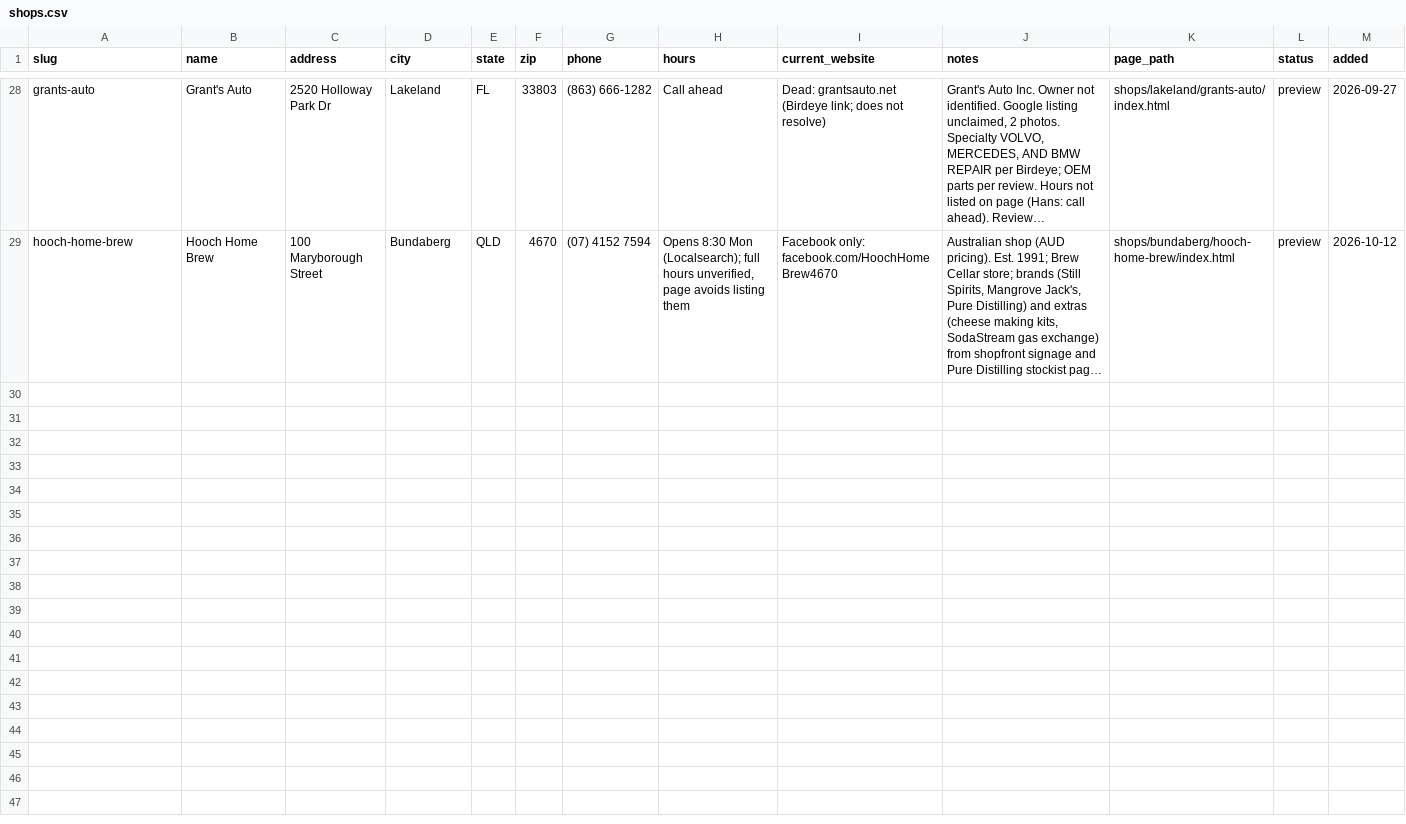
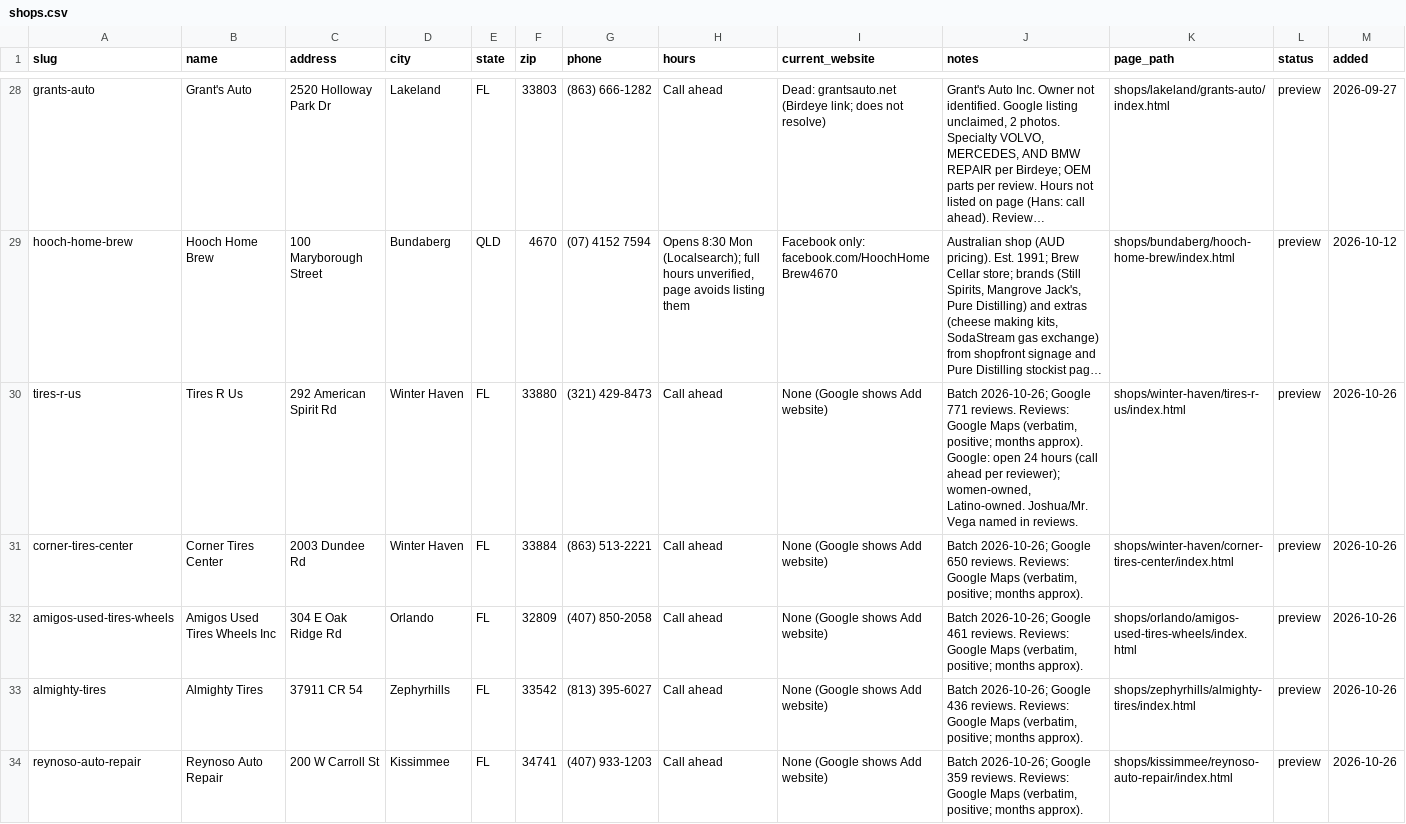
Before and after one commit to hcubed63/auris-shop-previews, a CSV file: shops.csv, drawn as a sheet; only a part is shown, gaps mark what is left out; long unchanged cells end in …; the diff covers the shown part only; the diff names each change by its address in the sheet, - before the commit and + after, or states it on an @@ line.

Commit message:
Add 10 Florida preview pages (batch 2026-10-26)

```diff
--- a/shops.csv
+++ b/shops.csv
+row 30: tires-r-us | Tires R Us | 292 American Spirit Rd | Winter Haven | FL | 33880 | (321) 429-8473 | Call ahead | None (Google shows Add website) | Batch 2026-10-26; Google 771 reviews. Reviews: Google Maps (verbatim, positive; months approx). Google: open 24 hours (call ahead per reviewer); women-owned, Latino-owned. Joshua/Mr. Vega named in reviews. | shops/winter-haven/tires-r-us/index.html | preview | 2026-10-26
+row 31: corner-tires-center | Corner Tires Center | 2003 Dundee Rd | Winter Haven | FL | 33884 | (863) 513-2221 | Call ahead | None (Google shows Add website) | Batch 2026-10-26; Google 650 reviews. Reviews: Google Maps (verbatim, positive; months approx). | shops/winter-haven/corner-tires-center/index.html | preview | 2026-10-26
+row 32: amigos-used-tires-wheels | Amigos Used Tires Wheels Inc | 304 E Oak Ridge Rd | Orlando | FL | 32809 | (407) 850-2058 | Call ahead | None (Google shows Add website) | Batch 2026-10-26; Google 461 reviews. Reviews: Google Maps (verbatim, positive; months approx). | shops/orlando/amigos-used-tires-wheels/index.html | preview | 2026-10-26
+row 33: almighty-tires | Almighty Tires | 37911 CR 54 | Zephyrhills | FL | 33542 | (813) 395-6027 | Call ahead | None (Google shows Add website) | Batch 2026-10-26; Google 436 reviews. Reviews: Google Maps (verbatim, positive; months approx). | shops/zephyrhills/almighty-tires/index.html | preview | 2026-10-26
+row 34: reynoso-auto-repair | Reynoso Auto Repair | 200 W Carroll St | Kissimmee | FL | 34741 | (407) 933-1203 | Call ahead | None (Google shows Add website) | Batch 2026-10-26; Google 359 reviews. Reviews: Google Maps (verbatim, positive; months approx). | shops/kissimmee/reynoso-auto-repair/index.html | preview | 2026-10-26
```
Also changed, not shown: 5 added rows elsewhere in this file, 10 other files.
